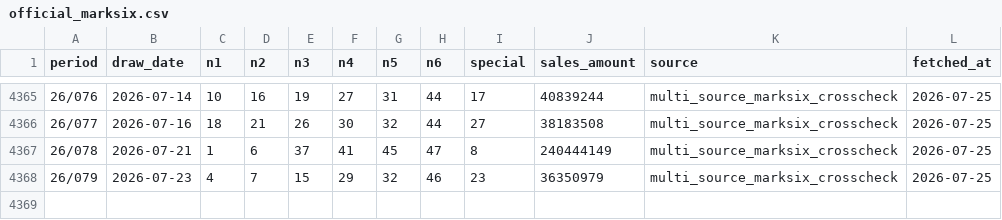
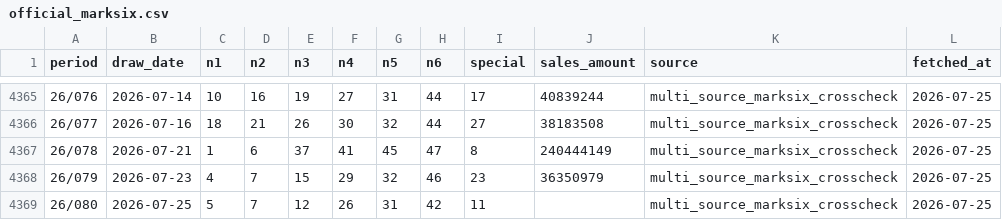
Before and after one commit to pingshen670822/hong-kong-marksix-ironlaw, a CSV file: data/official_marksix.csv, drawn as a sheet; only a part is shown, gaps mark what is left out; the diff names each change by its address in the sheet, - before the commit and + after, or states it on an @@ line.

```diff
--- a/data/official_marksix.csv
+++ b/data/official_marksix.csv
+row 4369: 26/080 | 2026-07-25 | 5 | 7 | 12 | 26 | 31 | 42 | 11 |  | multi_source_marksix_crosscheck | 2026-07-25
```
Also changed, not shown: 19 other files.
